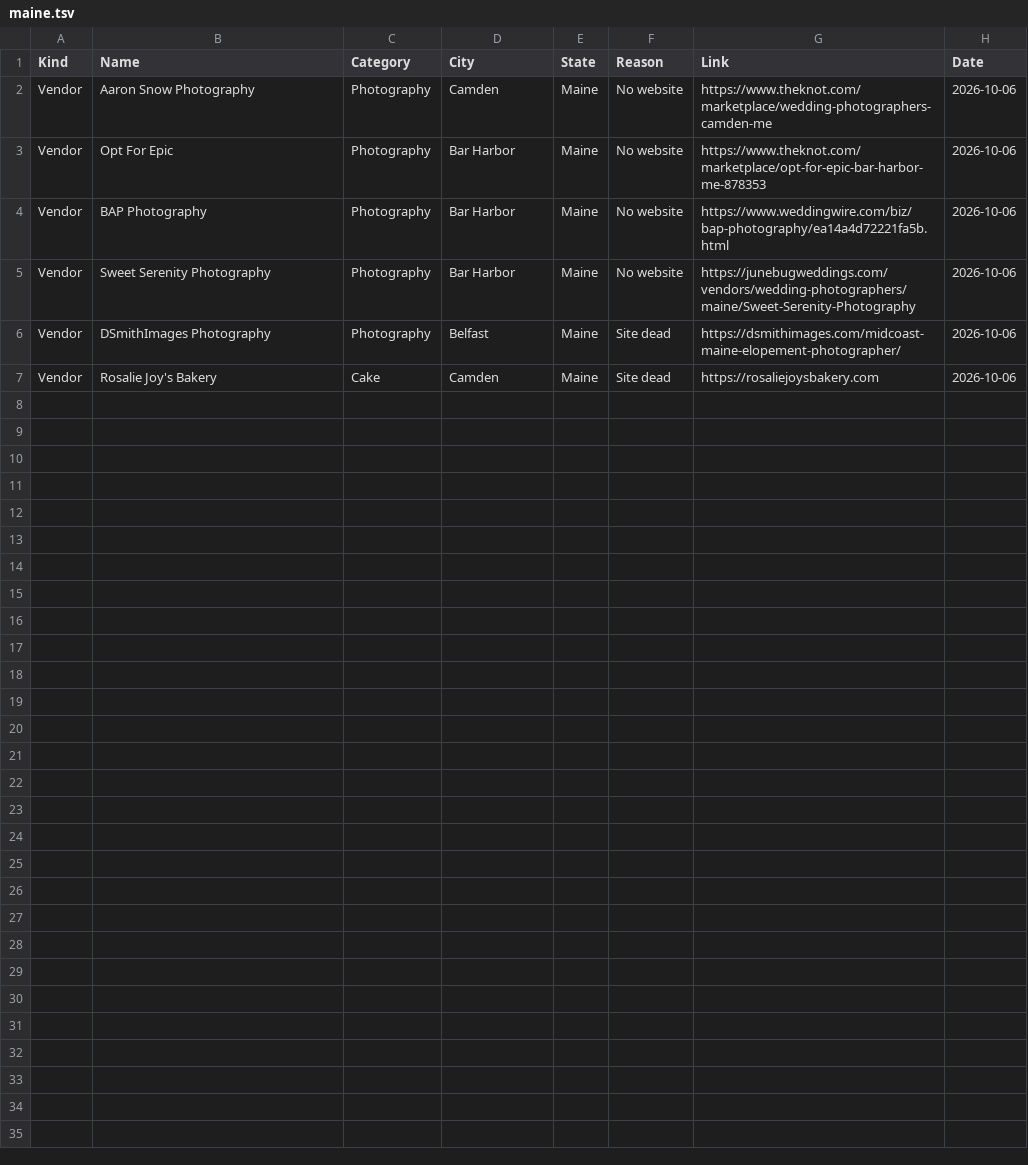
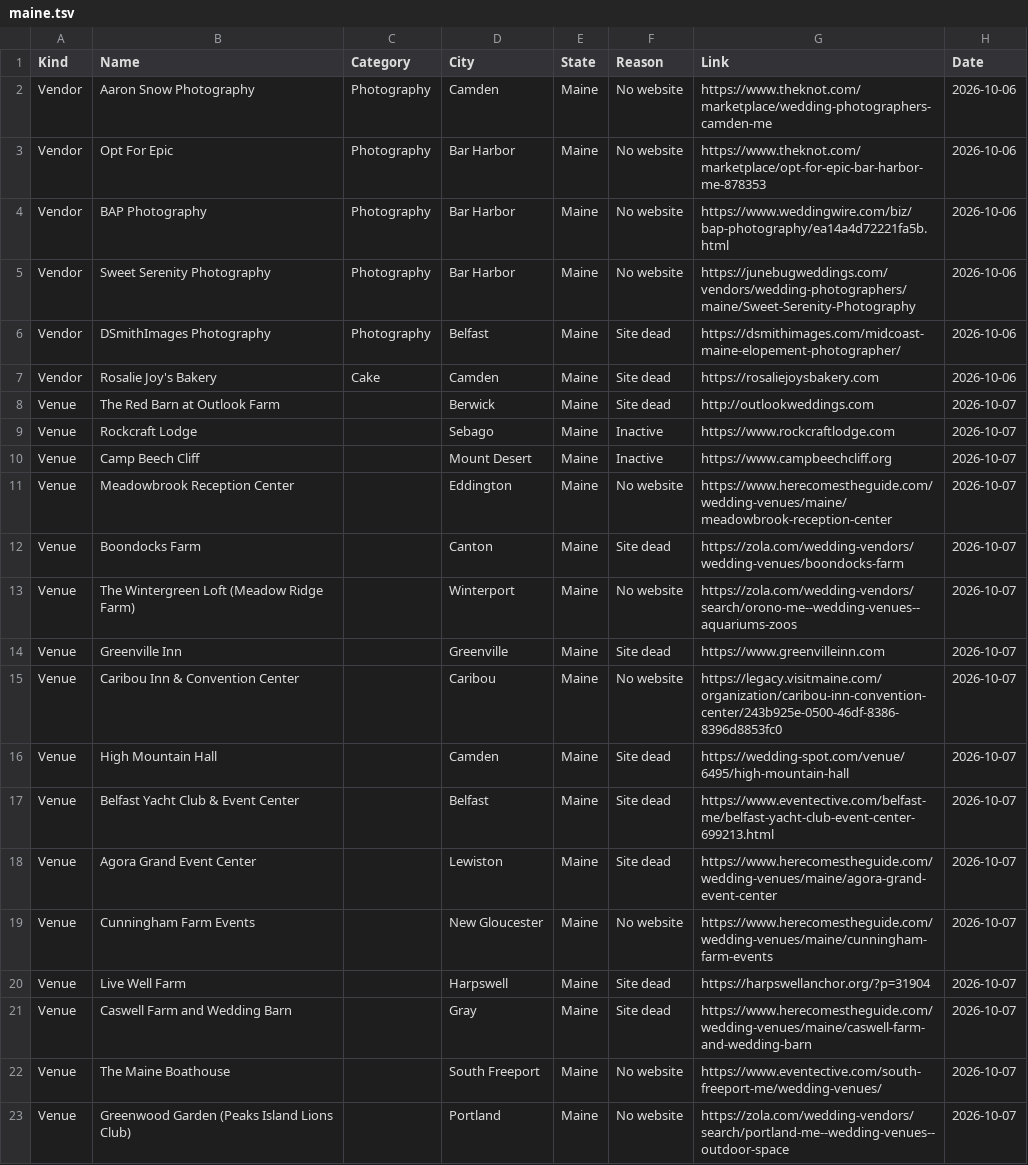
Before and after one commit to dukemackle/Wedding-Build, a TSV file: src/lib/batches/skipped/maine.tsv, drawn as a sheet.

```diff
--- a/src/lib/batches/skipped/maine.tsv
+++ b/src/lib/batches/skipped/maine.tsv
@@ -7 +7,17 @@ Vendor	DSmithImages Photography	Photography	Belfast	Maine	Site dead	https://dsmi
 Vendor	Rosalie Joy's Bakery	Cake	Camden	Maine	Site dead	https://rosaliejoysbakery.com	2026-10-06
+Venue	The Red Barn at Outlook Farm		Berwick	Maine	Site dead	http://outlookweddings.com	2026-10-07
+Venue	Rockcraft Lodge		Sebago	Maine	Inactive	https://www.rockcraftlodge.com	2026-10-07
+Venue	Camp Beech Cliff		Mount Desert	Maine	Inactive	https://www.campbeechcliff.org	2026-10-07
+Venue	Meadowbrook Reception Center		Eddington	Maine	No website	https://www.herecomestheguide.com/wedding-venues/maine/meadowbrook-reception-center	2026-10-07
+Venue	Boondocks Farm		Canton	Maine	Site dead	https://zola.com/wedding-vendors/wedding-venues/boondocks-farm	2026-10-07
+Venue	The Wintergreen Loft (Meadow Ridge Farm)		Winterport	Maine	No website	https://zola.com/wedding-vendors/search/orono-me--wedding-venues--aquariums-zoos	2026-10-07
+Venue	Greenville Inn		Greenville	Maine	Site dead	https://www.greenvilleinn.com	2026-10-07
+Venue	Caribou Inn & Convention Center		Caribou	Maine	No website	https://legacy.visitmaine.com/organization/caribou-inn-convention-center/243b925e-0500-46df-8386-8396d8853fc0	2026-10-07
+Venue	High Mountain Hall		Camden	Maine	Site dead	https://wedding-spot.com/venue/6495/high-mountain-hall	2026-10-07
+Venue	Belfast Yacht Club & Event Center		Belfast	Maine	Site dead	https://www.eventective.com/belfast-me/belfast-yacht-club-event-center-699213.html	2026-10-07
+Venue	Agora Grand Event Center		Lewiston	Maine	Site dead	https://www.herecomestheguide.com/wedding-venues/maine/agora-grand-event-center	2026-10-07
+Venue	Cunningham Farm Events		New Gloucester	Maine	No website	https://www.herecomestheguide.com/wedding-venues/maine/cunningham-farm-events	2026-10-07
+Venue	Live Well Farm		Harpswell	Maine	Site dead	https://harpswellanchor.org/?p=31904	2026-10-07
+Venue	Caswell Farm and Wedding Barn		Gray	Maine	Site dead	https://www.herecomestheguide.com/wedding-venues/maine/caswell-farm-and-wedding-barn	2026-10-07
+Venue	The Maine Boathouse		South Freeport	Maine	No website	https://www.eventective.com/south-freeport-me/wedding-venues/	2026-10-07
+Venue	Greenwood Garden (Peaks Island Lions Club)		Portland	Maine	No website	https://zola.com/wedding-vendors/search/portland-me--wedding-venues--outdoor-space	2026-10-07
```
Also changed, not shown: 1 other file.
